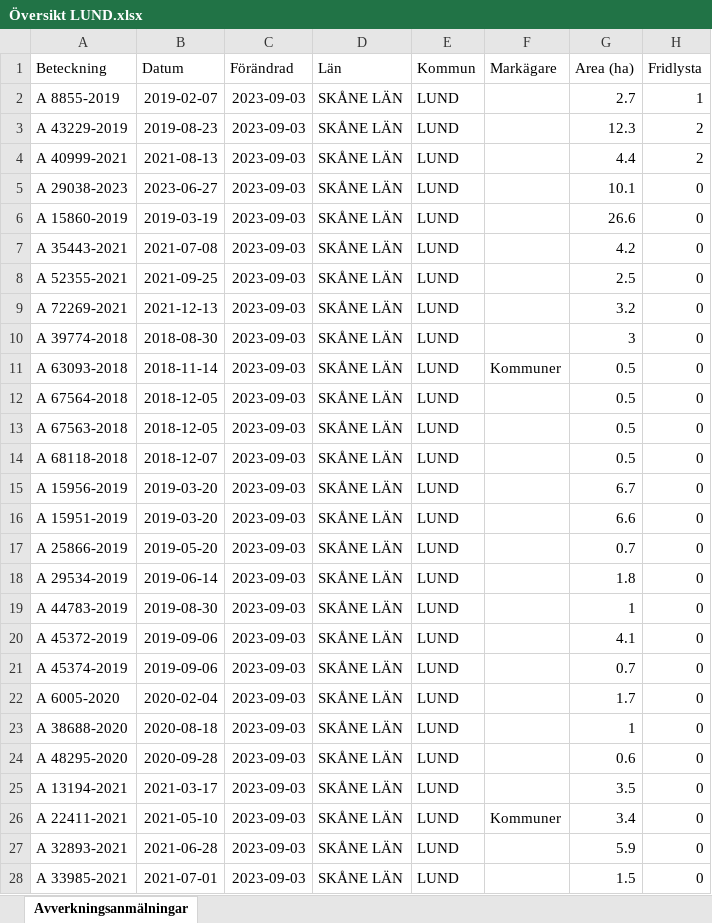
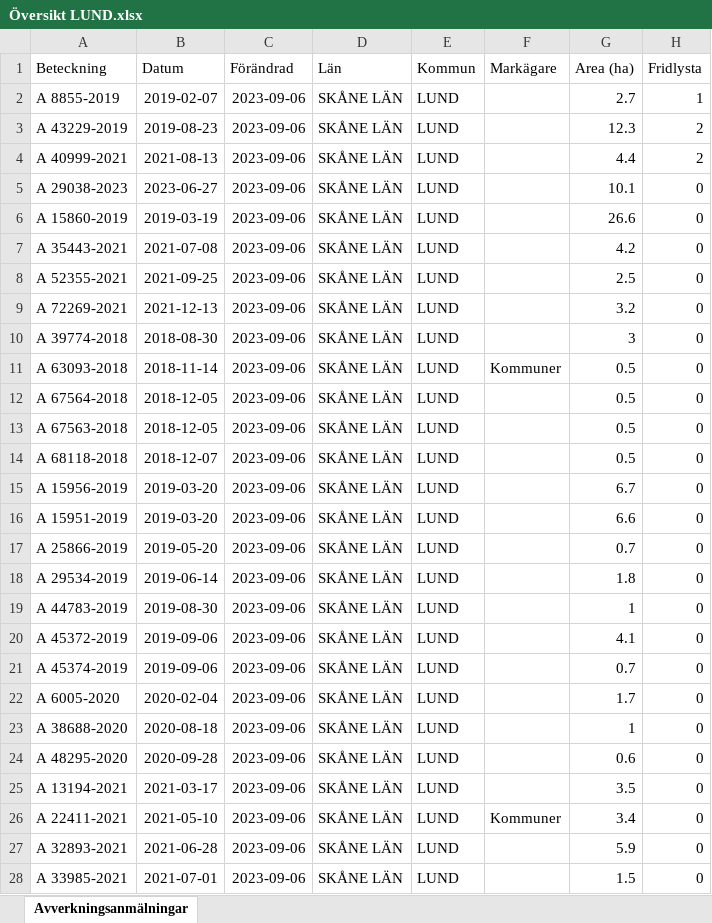
Before and after one commit to klasma/Logging_LUND, an Excel workbook: Översikt LUND.xlsx, sheet Avverkningsanmälningar, drawn as a sheet; only a part is shown; values as stored, in another font and other column widths than the file's, no borders; the diff covers the shown part only; the diff names each change by its address in the sheet, - before the commit and + after, or states it on an @@ line.

```diff
--- a/Översikt LUND.xlsx (sheet Avverkningsanmälningar)
+++ b/Översikt LUND.xlsx (sheet Avverkningsanmälningar)
-C2:C28 (Förändrad): 2023-09-03
+C2:C28 (Förändrad): 2023-09-06
```
Also changed, not shown: 23 edited cells elsewhere in this sheet, artfynd/A 15860-2019.xlsx, artfynd/A 29038-2023.xlsx, 38 other files.
